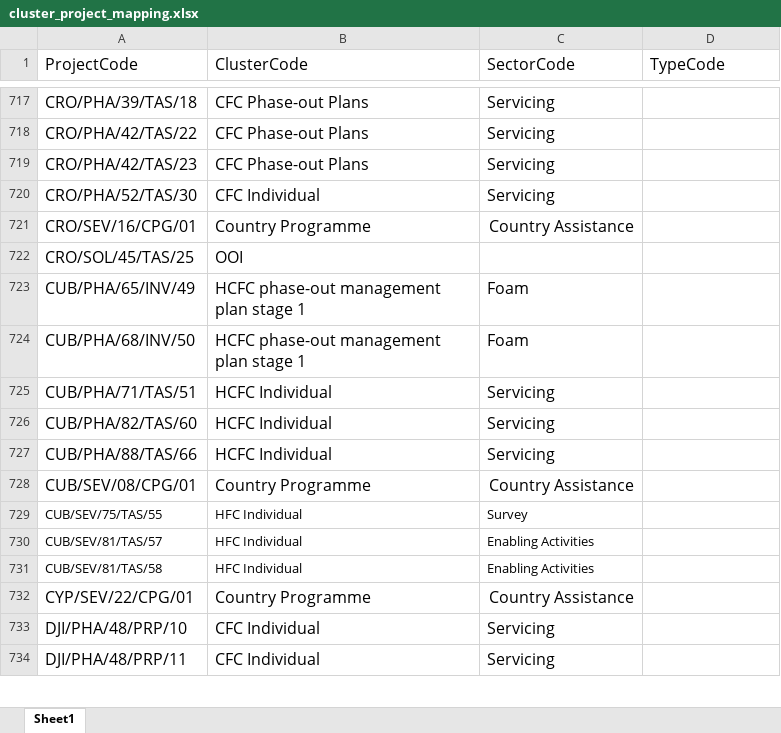
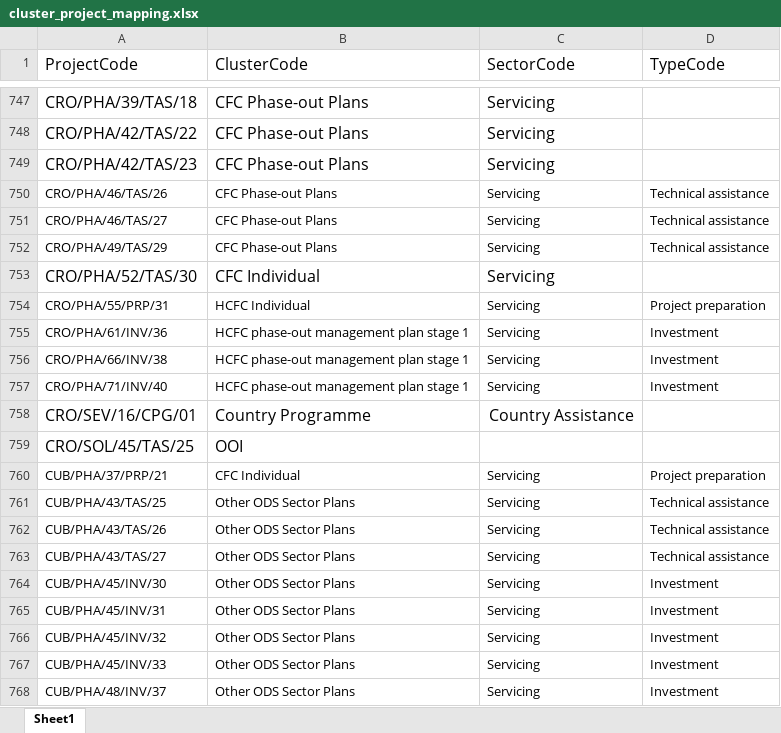
Before and after one commit to multilateralfund/ors, an Excel workbook: core/import_data/resources/cluster_project_mapping.xlsx, sheet Sheet1, drawn as a sheet; only a part is shown, gaps mark what is left out; the shorter side is filled out with more unchanged rows; values as stored, in another font and other column widths than the file's, no borders; charts and pictures not drawn; the diff covers the shown part only; the diff names each change by its address in the sheet, - before the commit and + after, or states it on an @@ line.

Commit message:
Updated cluster mapping file

```diff
--- a/core/import_data/resources/cluster_project_mapping.xlsx (sheet Sheet1)
+++ b/core/import_data/resources/cluster_project_mapping.xlsx (sheet Sheet1)
+row 750: CRO/PHA/46/TAS/26 | CFC Phase-out Plans | Servicing | Technical assistance
+row 751: CRO/PHA/46/TAS/27 | CFC Phase-out Plans | Servicing | Technical assistance
+row 752: CRO/PHA/49/TAS/29 | CFC Phase-out Plans | Servicing | Technical assistance
+row 754: CRO/PHA/55/PRP/31 | HCFC Individual | Servicing | Project preparation
+row 755: CRO/PHA/61/INV/36 | HCFC phase-out management plan stage 1 | Servicing | Investment
+row 756: CRO/PHA/66/INV/38 | HCFC phase-out management plan stage 1 | Servicing | Investment
+row 757: CRO/PHA/71/INV/40 | HCFC phase-out management plan stage 1 | Servicing | Investment
+row 760: CUB/PHA/37/PRP/21 | CFC Individual | Servicing | Project preparation
+row 761: CUB/PHA/43/TAS/25 | Other ODS Sector Plans | Servicing | Technical assistance
+row 762: CUB/PHA/43/TAS/26 | Other ODS Sector Plans | Servicing | Technical assistance
+row 763: CUB/PHA/43/TAS/27 | Other ODS Sector Plans | Servicing | Technical assistance
+row 764: CUB/PHA/45/INV/30 | Other ODS Sector Plans | Servicing | Investment
+row 765: CUB/PHA/45/INV/31 | Other ODS Sector Plans | Servicing | Investment
+row 766: CUB/PHA/45/INV/32 | Other ODS Sector Plans | Servicing | Investment
+row 767: CUB/PHA/45/INV/33 | Other ODS Sector Plans | Servicing | Investment
+row 768: CUB/PHA/48/INV/37 | Other ODS Sector Plans | Servicing | Investment
```
Also changed, not shown: 251 added rows, 14 edited cells and cell formats elsewhere in this sheet.
